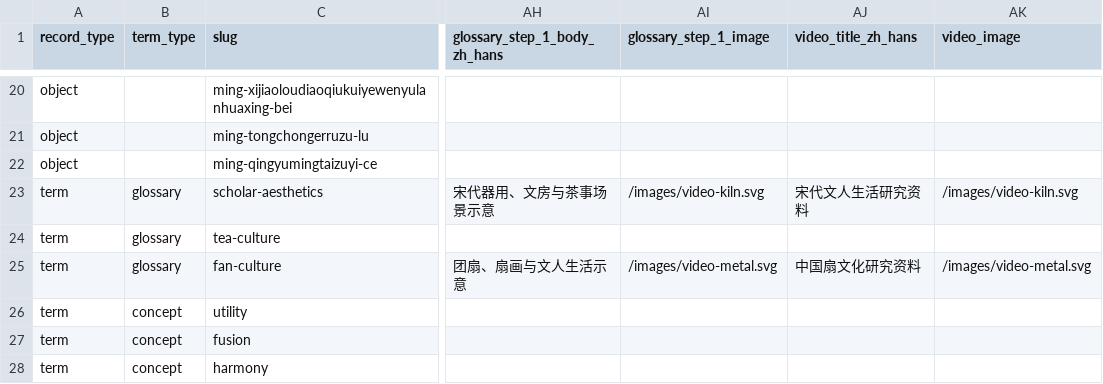
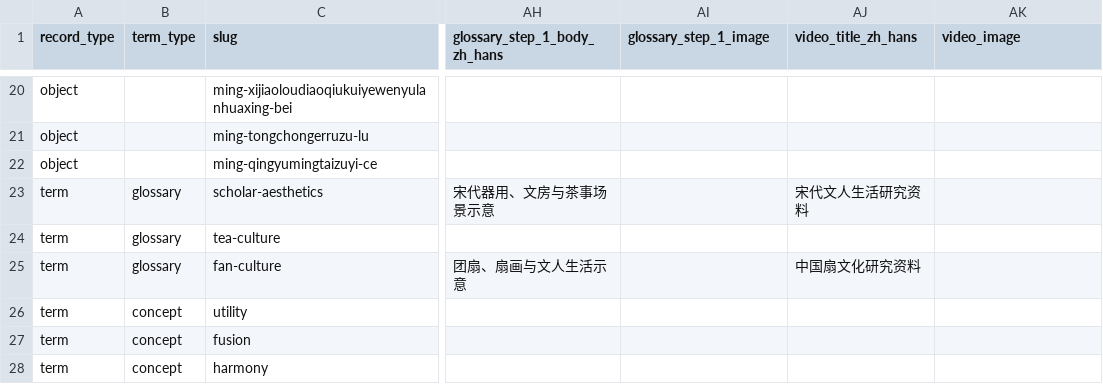
Before and after one commit to huangjinmei91-design/art-craft-site, a CSV file: data/demo/artcraft-master.csv, drawn as a sheet; only a part is shown, gaps mark what is left out; the diff names each change by its address in the sheet, - before the commit and + after, or states it on an @@ line.

Commit message:
update csv
update csv

```diff
--- a/data/demo/artcraft-master.csv
+++ b/data/demo/artcraft-master.csv
-AI23 (glossary_step_1_image): /images/video-kiln.svg
+AI23 (glossary_step_1_image): (empty)
-AK23 (video_image): /images/video-kiln.svg
+AK23 (video_image): (empty)
-AI25 (glossary_step_1_image): /images/video-metal.svg
+AI25 (glossary_step_1_image): (empty)
-AK25 (video_image): /images/video-metal.svg
+AK25 (video_image): (empty)
```
